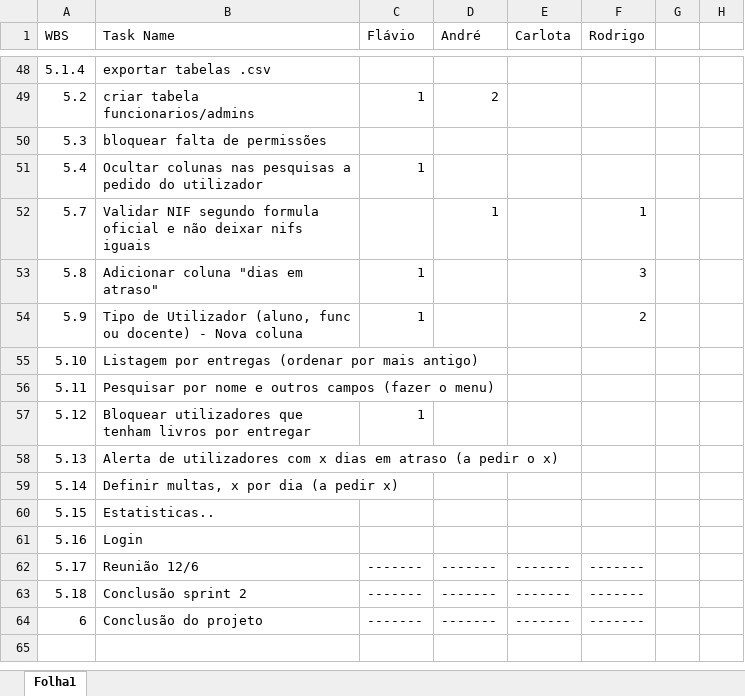
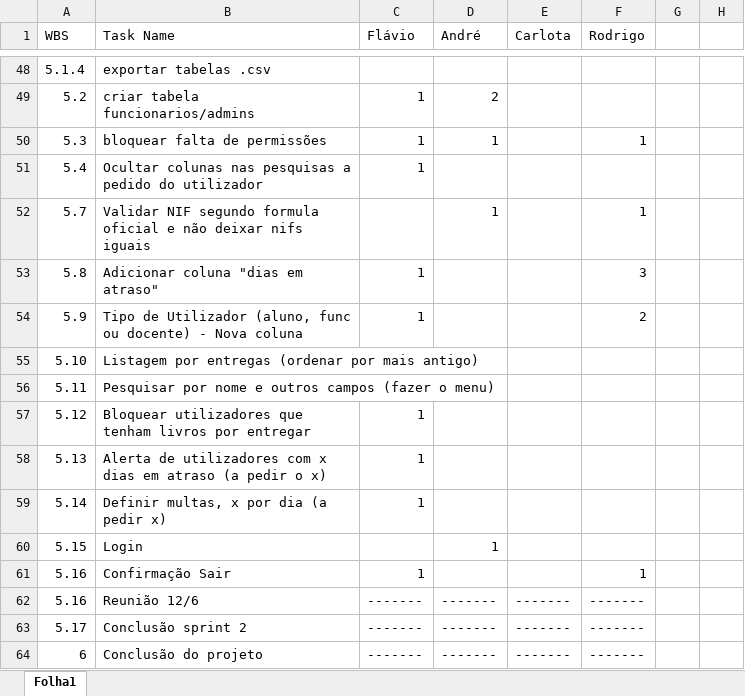
Before and after one commit to RodasQ/ISMT_8810_10767_11093_880877, an Excel workbook: Documentacao/matriz de responsabilidades V2.xlsx, sheet Folha1, drawn as a sheet; only a part is shown, gaps mark what is left out; values as stored, in another font and other column widths than the file's, no cell formats; removed rows and columns are numbered as before the commit, all else as after; the diff names each change by its address in the sheet, - before the commit and + after, or states it on an @@ line.

```diff
--- a/Documentacao/matriz de responsabilidades V2.xlsx (sheet Folha1)
+++ b/Documentacao/matriz de responsabilidades V2.xlsx (sheet Folha1)
-C50 (Flávio): (empty)
+C50 (Flávio): 1
-D50 (André): (empty)
+D50 (André): 1
-F50 (Rodrigo): (empty)
+F50 (Rodrigo): 1
-C58:C59 (Flávio): (empty)
+C58:C59 (Flávio): 1
-B60 (Task Name): Estatisticas..
+B60 (Task Name): Login
-D60 (André): (empty)
+D60 (André): 1
-B61 (Task Name): Login
+B61 (Task Name): Confirmação Sair
-C61 (Flávio): (empty)
+C61 (Flávio): 1
-F61 (Rodrigo): (empty)
+F61 (Rodrigo): 1
+row 62: 5.16 | Reunião 12/6 | ------- | ------- | ------- | -------
-B63 (Task Name): Reunião 12/6
+B63 (Task Name): Conclusão sprint 2
-row 63: 5.18 | Conclusão sprint 2 | ------- | ------- | ------- | -------
```
Also changed, not shown: cell formats, 3 other files.
